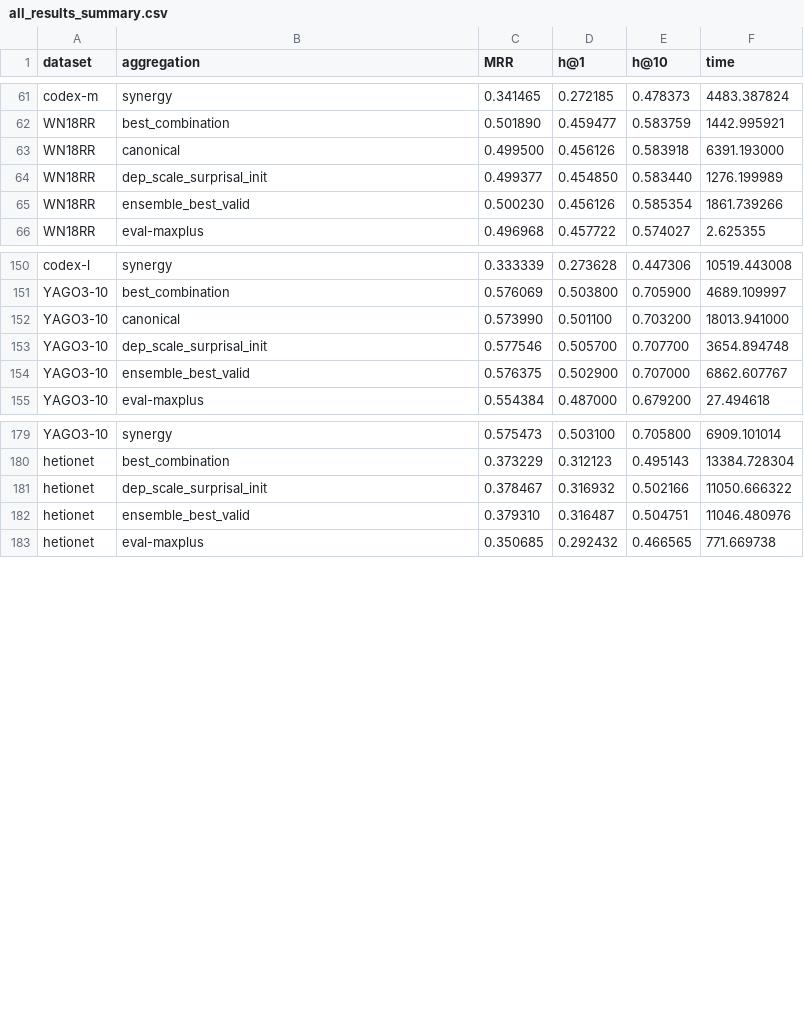
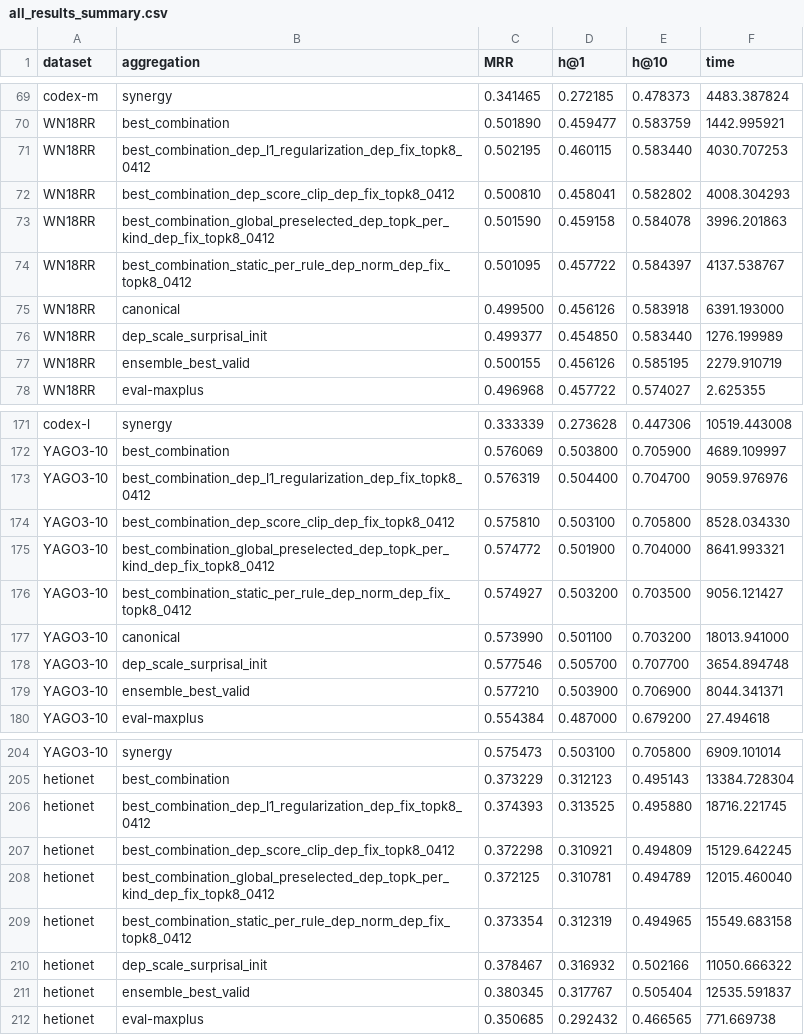
Before and after one commit to cs-anonymous/RuleDep, a CSV file: reports/0407/all_results_summary.csv, drawn as a sheet; only a part is shown, gaps mark what is left out; the diff covers the shown part only.

```diff
--- a/reports/0407/all_results_summary.csv
+++ b/reports/0407/all_results_summary.csv
@@ -62,5 +70,9 @@ codex-m,synergy,0.341465,0.272185,0.478373,4483.387824
 WN18RR,best_combination,0.501890,0.459477,0.583759,1442.995921
+WN18RR,best_combination_dep_l1_regularization_dep_fix_topk8_0412,0.502195,0.460115,0.583440,4030.707253
+WN18RR,best_combination_dep_score_clip_dep_fix_topk8_0412,0.500810,0.458041,0.582802,4008.304293
+WN18RR,best_combination_global_preselected_dep_topk_per_kind_dep_fix_topk8_0412,0.501590,0.459158,0.584078,3996.201863
+WN18RR,best_combination_static_per_rule_dep_norm_dep_fix_topk8_0412,0.501095,0.457722,0.584397,4137.538767
 WN18RR,canonical,0.499500,0.456126,0.583918,6391.193000
 WN18RR,dep_scale_surprisal_init,0.499377,0.454850,0.583440,1276.199989
-WN18RR,ensemble_best_valid,0.500230,0.456126,0.585354,1861.739266
+WN18RR,ensemble_best_valid,0.500155,0.456126,0.585195,2279.910719
 WN18RR,eval-maxplus,0.496968,0.457722,0.574027,2.625355
@@ -151,5 +172,9 @@ codex-l,synergy,0.333339,0.273628,0.447306,10519.443008
 YAGO3-10,best_combination,0.576069,0.503800,0.705900,4689.109997
+YAGO3-10,best_combination_dep_l1_regularization_dep_fix_topk8_0412,0.576319,0.504400,0.704700,9059.976976
+YAGO3-10,best_combination_dep_score_clip_dep_fix_topk8_0412,0.575810,0.503100,0.705800,8528.034330
+YAGO3-10,best_combination_global_preselected_dep_topk_per_kind_dep_fix_topk8_0412,0.574772,0.501900,0.704000,8641.993321
+YAGO3-10,best_combination_static_per_rule_dep_norm_dep_fix_topk8_0412,0.574927,0.503200,0.703500,9056.121427
 YAGO3-10,canonical,0.573990,0.501100,0.703200,18013.941000
 YAGO3-10,dep_scale_surprisal_init,0.577546,0.505700,0.707700,3654.894748
-YAGO3-10,ensemble_best_valid,0.576375,0.502900,0.707000,6862.607767
+YAGO3-10,ensemble_best_valid,0.577210,0.503900,0.706900,8044.341371
 YAGO3-10,eval-maxplus,0.554384,0.487000,0.679200,27.494618
@@ -180,4 +205,8 @@ YAGO3-10,synergy,0.575473,0.503100,0.705800,6909.101014
 hetionet,best_combination,0.373229,0.312123,0.495143,13384.728304
+hetionet,best_combination_dep_l1_regularization_dep_fix_topk8_0412,0.374393,0.313525,0.495880,18716.221745
+hetionet,best_combination_dep_score_clip_dep_fix_topk8_0412,0.372298,0.310921,0.494809,15129.642245
+hetionet,best_combination_global_preselected_dep_topk_per_kind_dep_fix_topk8_0412,0.372125,0.310781,0.494789,12015.460040
+hetionet,best_combination_static_per_rule_dep_norm_dep_fix_topk8_0412,0.373354,0.312319,0.494965,15549.683158
 hetionet,dep_scale_surprisal_init,0.378467,0.316932,0.502166,11050.666322
-hetionet,ensemble_best_valid,0.379310,0.316487,0.504751,11046.480976
+hetionet,ensemble_best_valid,0.380345,0.317767,0.505404,12535.591837
 hetionet,eval-maxplus,0.350685,0.292432,0.466565,771.669738
```
Also changed, not shown: 17 added rows and 12 edited cells elsewhere in this file, reports/0407/best_config_weight_summary.csv, reports/0407/dependency_sign_by_type.csv, 21 other files.
